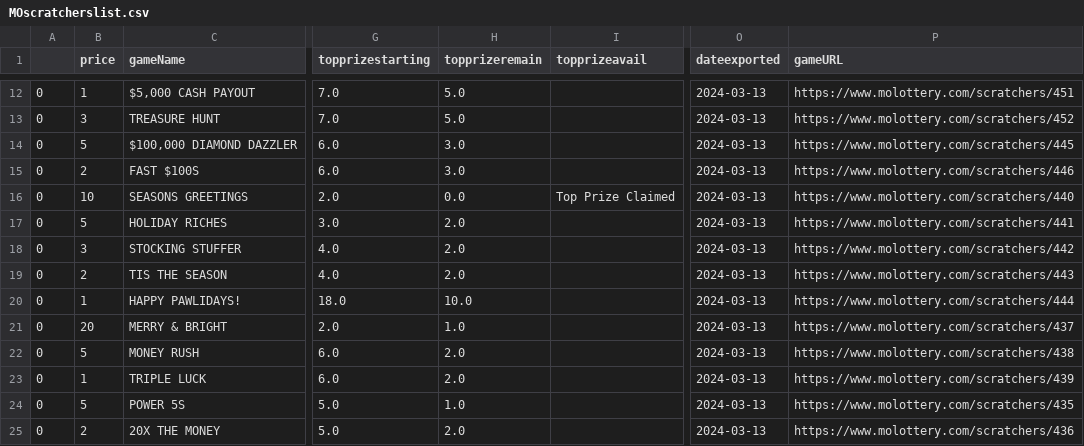
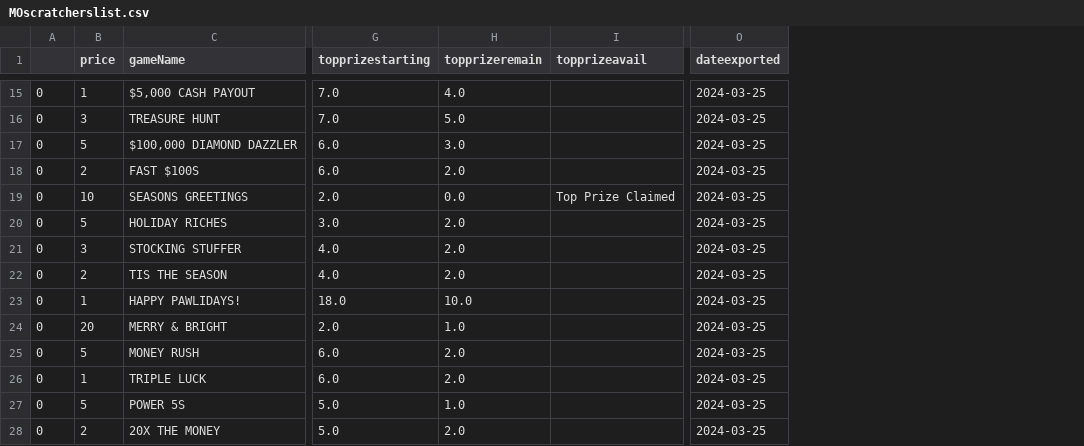
Before and after one commit to DarrenZastruga/scratchersdatapull, a CSV file: MOscratcherslist.csv, drawn as a sheet; only a part is shown, gaps mark what is left out; removed rows and columns are numbered as before the commit, all else as after; the diff covers the shown part only; the diff names each change by its address in the sheet, - before the commit and + after, or states it on an @@ line.

```diff
--- a/MOscratcherslist.csv
+++ b/MOscratcherslist.csv
-column P (gameURL), rows 12-25: https://www.molottery.com/scratchers/451 | https://www.molottery.com/scratchers/452 | https://www.molottery.com/scratchers/445 | https://www.molottery.com/scratchers/446 | https://www.molottery.com/scratchers/440 | https://www.molottery.com/scratchers/441 | https://www.molottery.com/scratchers/442 | https://www.molottery.com/scratchers/443 | https://www.molottery.com/scratchers/444 | https://www.molottery.com/scratchers/437 | https://www.molottery.com/scratchers/438 | https://www.molottery.com/scratchers/439 | https://www.molottery.com/scratchers/435 | https://www.molottery.com/scratchers/436
-H15 (topprizeremain): 5.0
+H15 (topprizeremain): 4.0
-O15:O28 (dateexported): 2024-03-13
+O15:O28 (dateexported): 2024-03-25
-H18 (topprizeremain): 3.0
+H18 (topprizeremain): 2.0
```
Also changed, not shown: 4 added rows, 1 removed row and 78 edited cells elsewhere in this file, MOtixlist.csv, 8 other files.
